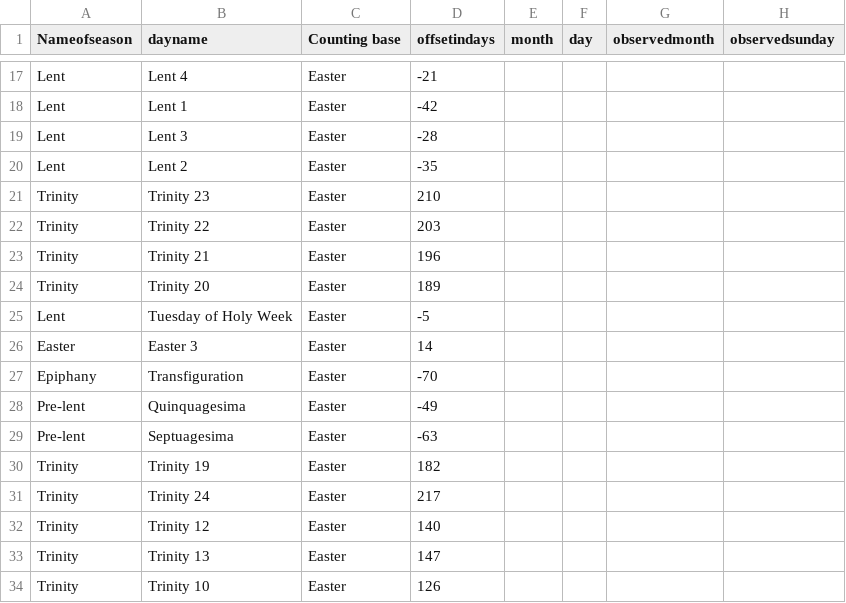
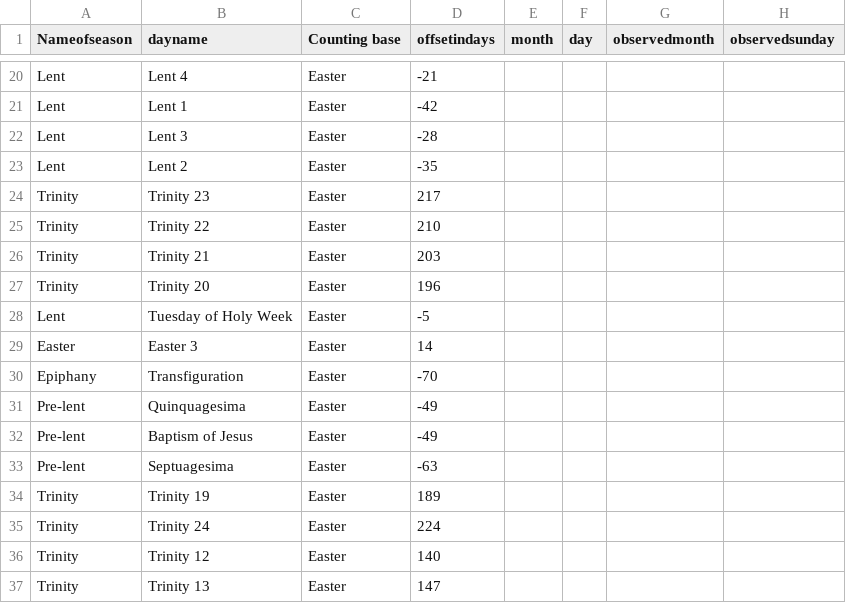
Before and after one commit to benyakov/serviceplanner, a CSV file: utility/historictable.csv, drawn as a sheet; only a part is shown, gaps mark what is left out; the shorter side is filled out with more unchanged rows; the diff covers the shown part only.

```diff
--- a/utility/historictable.csv
+++ b/utility/historictable.csv
@@ -20,6 +23,6 @@ Lent,Lent 3,Easter,-28,,,,
 Lent,Lent 2,Easter,-35,,,,
-Trinity,Trinity 23,Easter,210,,,,
-Trinity,Trinity 22,Easter,203,,,,
-Trinity,Trinity 21,Easter,196,,,,
-Trinity,Trinity 20,Easter,189,,,,
+Trinity,Trinity 23,Easter,217,,,,
+Trinity,Trinity 22,Easter,210,,,,
+Trinity,Trinity 21,Easter,203,,,,
+Trinity,Trinity 20,Easter,196,,,,
 Lent,Tuesday of Holy Week,Easter,-5,,,,
@@ -28,5 +31,6 @@ Epiphany,Transfiguration,Easter,-70,,,,
 Pre-lent,Quinquagesima,Easter,-49,,,,
+Pre-lent,Baptism of Jesus,Easter,-49,,,,
 Pre-lent,Septuagesima,Easter,-63,,,,
-Trinity,Trinity 19,Easter,182,,,,
-Trinity,Trinity 24,Easter,217,,,,
+Trinity,Trinity 19,Easter,189,,,,
+Trinity,Trinity 24,Easter,224,,,,
 Trinity,Trinity 12,Easter,140,,,,
```
Also changed, not shown: 7 added rows and 1 edited cell elsewhere in this file, utility/propers.csv, utility/synonyms.csv, 1 other file.
